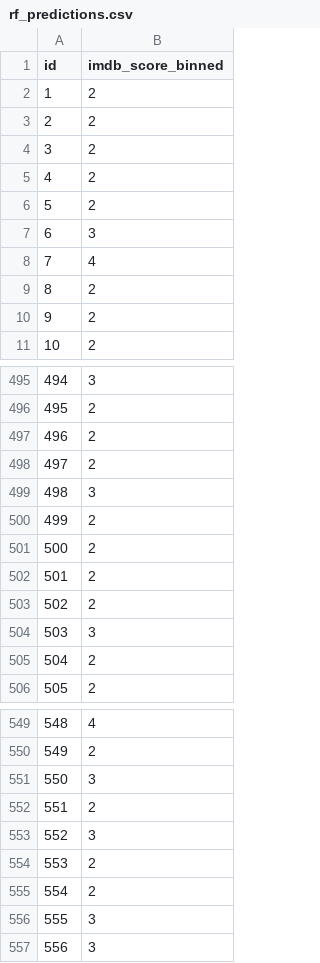
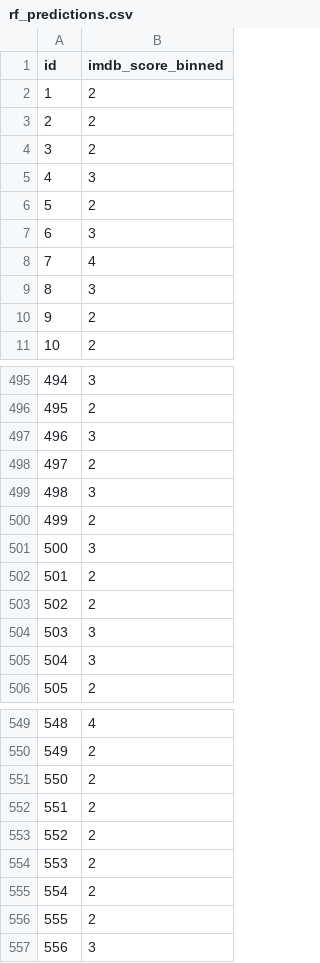
Before and after one commit to cxlanyagege/COMP30027-Project-ML, a CSV file: rf_predictions.csv, drawn as a sheet; only a part is shown, gaps mark what is left out; the diff covers the shown part only.

```diff
--- a/rf_predictions.csv
+++ b/rf_predictions.csv
@@ -4,3 +4,3 @@ id,imdb_score_binned
 3,2
-4,2
+4,3
 5,2
@@ -8,3 +8,3 @@ id,imdb_score_binned
 7,4
-8,2
+8,3
 9,2
@@ -496,3 +496,3 @@ id,imdb_score_binned
 495,2
-496,2
+496,3
 497,2
@@ -500,3 +500,3 @@ id,imdb_score_binned
 499,2
-500,2
+500,3
 501,2
@@ -504,3 +504,3 @@ id,imdb_score_binned
 503,3
-504,2
+504,3
 505,2
@@ -550,8 +550,8 @@ id,imdb_score_binned
 549,2
-550,3
+550,2
 551,2
-552,3
+552,2
 553,2
 554,2
-555,3
+555,2
 556,3
```
Also changed, not shown: 39 edited cells elsewhere in this file, 8 other files.
